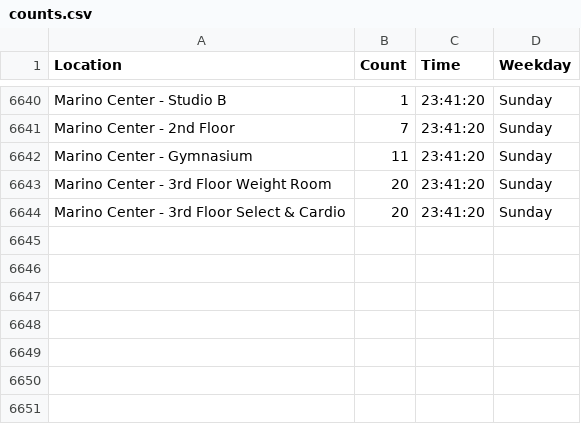
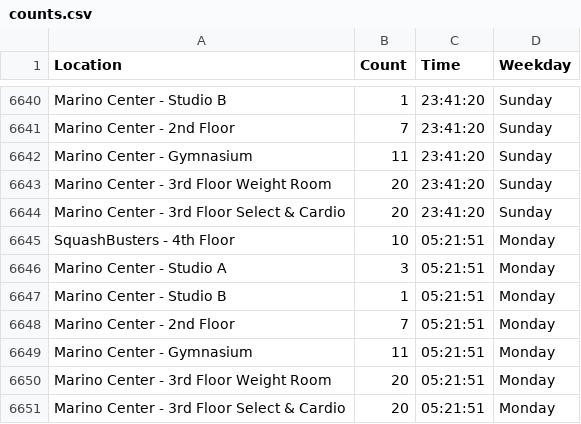
Before and after one commit to matthewliii/Marino-WebScrape, a CSV file: counts.csv, drawn as a sheet; only a part is shown, gaps mark what is left out; the diff names each change by its address in the sheet, - before the commit and + after, or states it on an @@ line.

```diff
--- a/counts.csv
+++ b/counts.csv
+row 6645: SquashBusters - 4th Floor | 10 | 05:21:51 | Monday
+row 6646: Marino Center - Studio A | 3 | 05:21:51 | Monday
+row 6647: Marino Center - Studio B | 1 | 05:21:51 | Monday
+row 6648: Marino Center - 2nd Floor | 7 | 05:21:51 | Monday
+row 6649: Marino Center - Gymnasium | 11 | 05:21:51 | Monday
+row 6650: Marino Center - 3rd Floor Weight Room | 20 | 05:21:51 | Monday
+row 6651: Marino Center - 3rd Floor Select & Cardio | 20 | 05:21:51 | Monday
```
